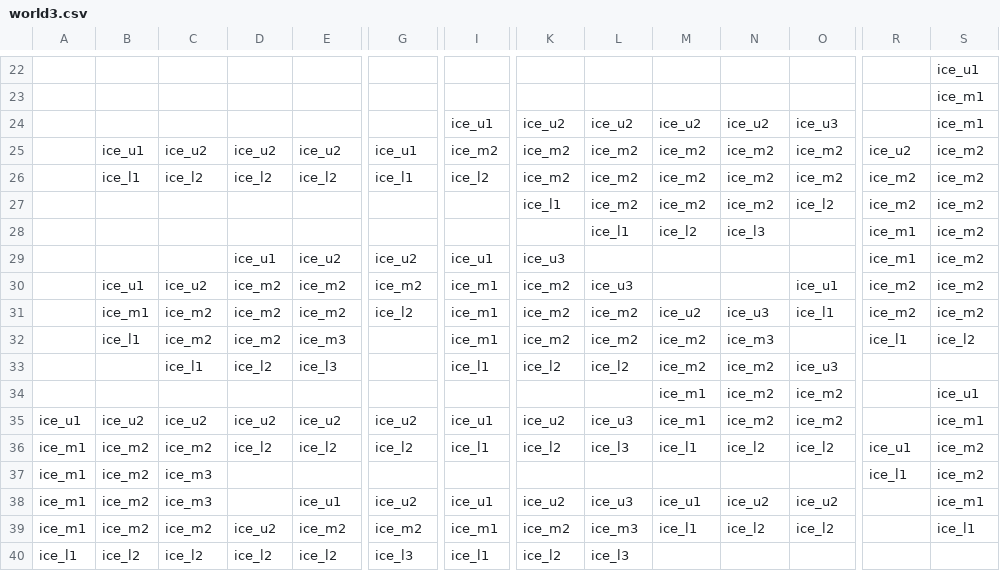
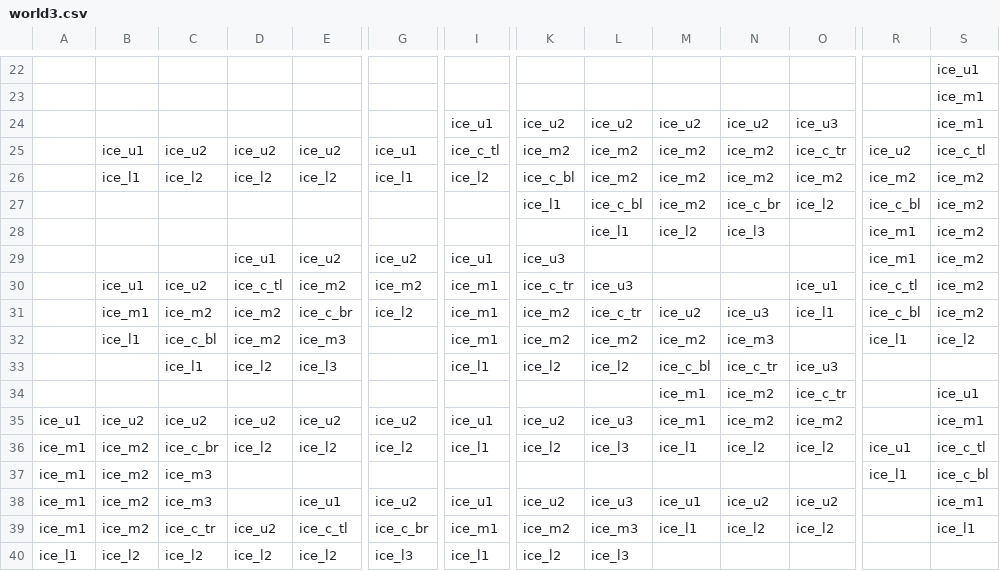
Before and after one commit to Humpheh/sparx-spaceapps, a CSV file: client/public/assets/worlds/world3.csv, drawn as a sheet; only a part is shown, gaps mark what is left out; the diff covers the shown part only; the diff names each change by its address in the sheet, - before the commit and + after, or states it on an @@ line.

```diff
--- a/client/public/assets/worlds/world3.csv
+++ b/client/public/assets/worlds/world3.csv
-I25: ice_m2
+I25: ice_c_tl
-O25: ice_m2
+O25: ice_c_tr
-S25: ice_m2
+S25: ice_c_tl
-K26: ice_m2
+K26: ice_c_bl
-L27: ice_m2
+L27: ice_c_bl
-N27: ice_m2
+N27: ice_c_br
-R27: ice_m2
+R27: ice_c_bl
-D30: ice_m2
+D30: ice_c_tl
-K30: ice_m2
+K30: ice_c_tr
-R30: ice_m2
+R30: ice_c_tl
-E31: ice_m2
+E31: ice_c_br
-L31: ice_m2
+L31: ice_c_tr
-R31: ice_m2
+R31: ice_c_bl
-C32: ice_m2
+C32: ice_c_bl
-M33: ice_m2
+M33: ice_c_bl
-N33: ice_m2
+N33: ice_c_tr
-O34: ice_m2
+O34: ice_c_tr
-C36: ice_m2
+C36: ice_c_br
-S36: ice_m2
+S36: ice_c_tl
-S37: ice_m2
+S37: ice_c_bl
-C39: ice_m2
+C39: ice_c_tr
-E39: ice_m2
+E39: ice_c_tl
-G39: ice_m2
+G39: ice_c_br
```
Also changed, not shown: 2 added rows, 2 removed rows and 22 edited cells elsewhere in this file, 5 other files.
